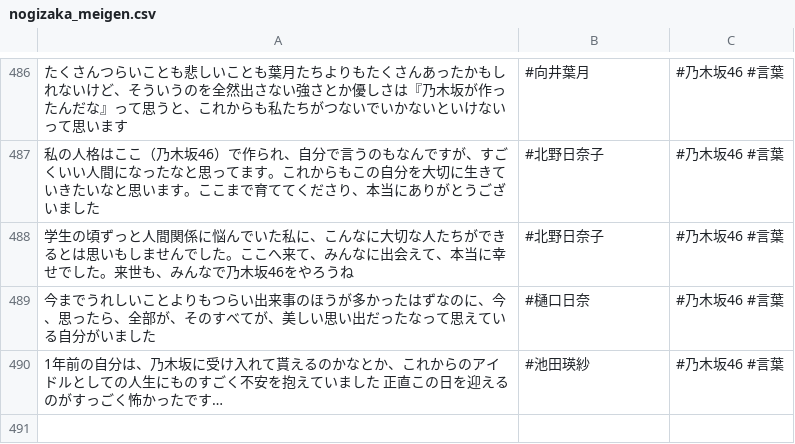
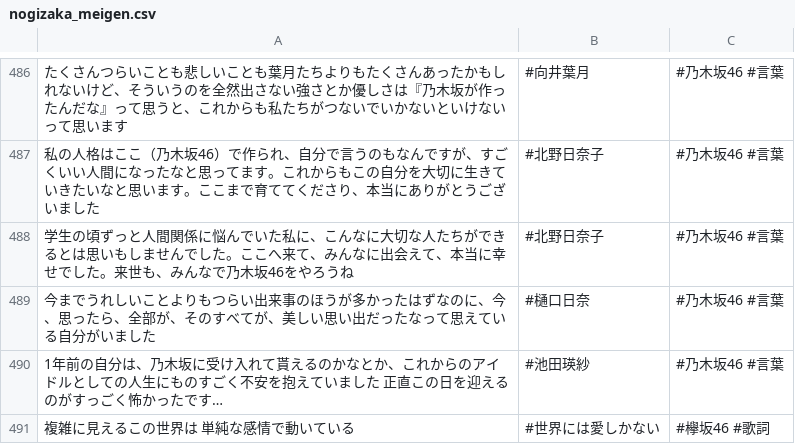
Before and after one commit to tonytani37/nogizaka46_live, a CSV file: nogizaka_meigen.csv, drawn as a sheet; only a part is shown, gaps mark what is left out; the diff names each change by its address in the sheet, - before the commit and + after, or states it on an @@ line.

Commit message:
2022/11/22  9:46

```diff
--- a/nogizaka_meigen.csv
+++ b/nogizaka_meigen.csv
+row 491: 複雑に見えるこの世界は 単純な感情で動いている | #世界には愛しかない | #欅坂46 #歌詞
```
